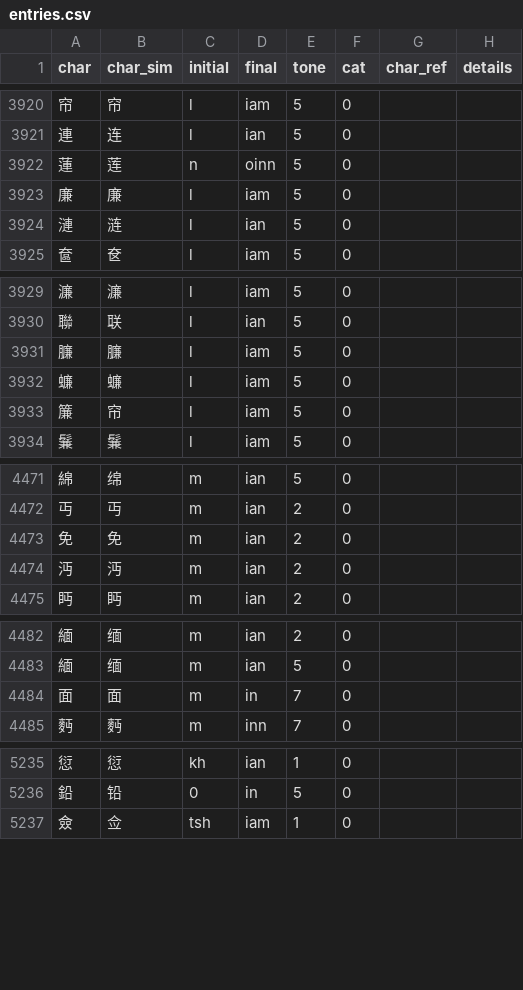
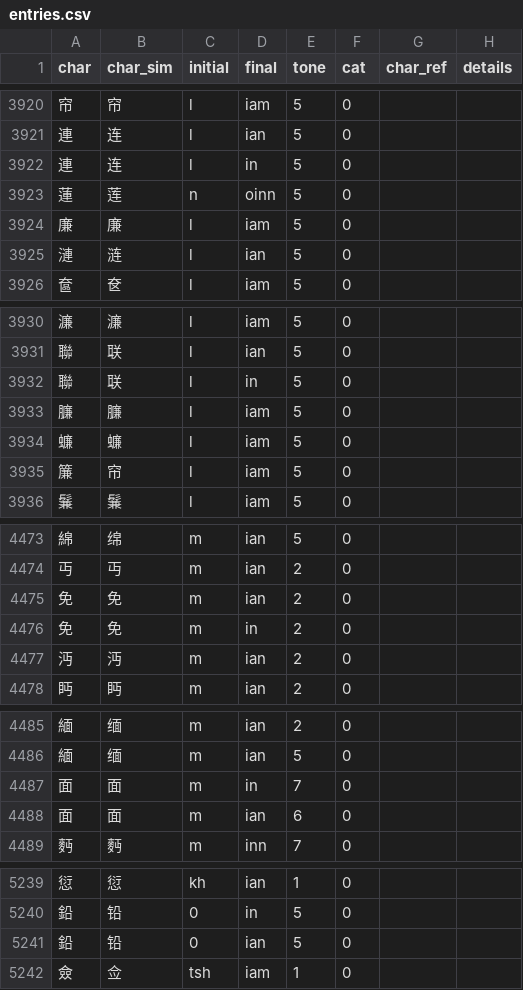
Before and after one commit to pujdict/pujdict, a CSV file: src/.vuepress/public/data/entries.csv, drawn as a sheet; only a part is shown, gaps mark what is left out; the diff covers the shown part only.

Commit message:
补充几个 -in 尾读音。

```diff
--- a/src/.vuepress/public/data/entries.csv
+++ b/src/.vuepress/public/data/entries.csv
@@ -3921,2 +3921,3 @@ char,char_sim,initial,final,tone,cat,char_ref,details
 連,连,l,ian,5,0,,
+連,连,l,in,5,0,,
 蓮,莲,n,oinn,5,0,,
@@ -3930,2 +3931,3 @@ char,char_sim,initial,final,tone,cat,char_ref,details
 聯,联,l,ian,5,0,,
+聯,联,l,in,5,0,,
 臁,臁,l,iam,5,0,,
@@ -4473,2 +4475,3 @@ char,char_sim,initial,final,tone,cat,char_ref,details
 免,免,m,ian,2,0,,
+免,免,m,in,2,0,,
 沔,沔,m,ian,2,0,,
@@ -4484,2 +4487,3 @@ char,char_sim,initial,final,tone,cat,char_ref,details
 面,面,m,in,7,0,,
+面,面,m,ian,6,0,,
 麪,麪,m,inn,7,0,,
@@ -5236,2 +5240,3 @@ char,char_sim,initial,final,tone,cat,char_ref,details
 鉛,铅,0,in,5,0,,
+鉛,铅,0,ian,5,0,,
 僉,佥,tsh,iam,1,0,,
```
Also changed, not shown: 4 added rows and 1 edited cell elsewhere in this file.
